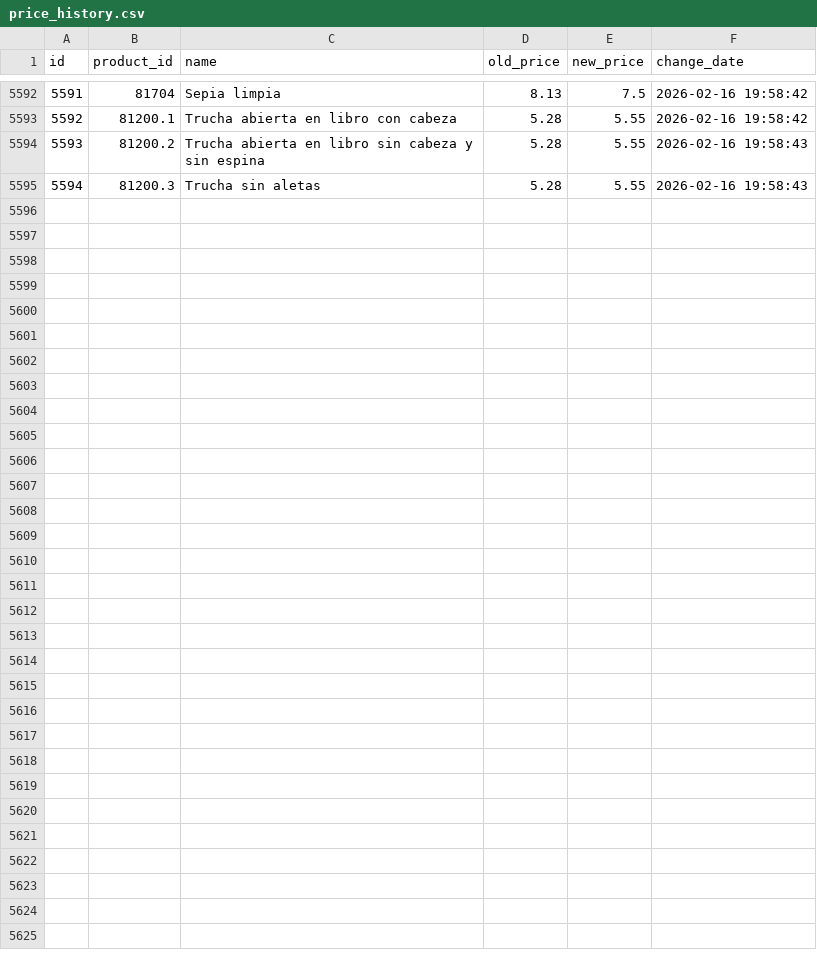
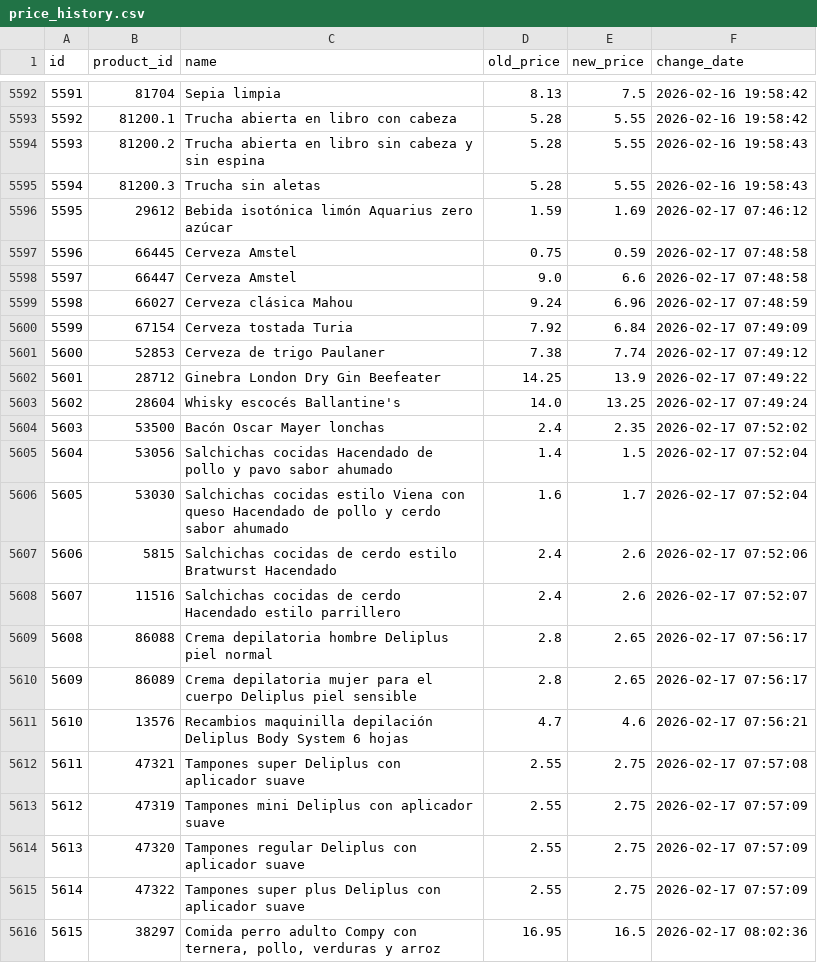
Before and after one commit to SergiSalas/mercadona-price-tracker, a CSV file: data_public/price_history.csv, drawn as a sheet; only a part is shown, gaps mark what is left out.

```diff
--- a/data_public/price_history.csv
+++ b/data_public/price_history.csv
@@ -5595 +5595,22 @@ id,product_id,name,old_price,new_price,change_date
 5594,81200.3,Trucha sin aletas,5.28,5.55,2026-02-16 19:58:43
+5595,29612,Bebida isotónica limón Aquarius zero azúcar,1.59,1.69,2026-02-17 07:46:12
+5596,66445,Cerveza Amstel,0.75,0.59,2026-02-17 07:48:58
+5597,66447,Cerveza Amstel,9.0,6.6,2026-02-17 07:48:58
+5598,66027,Cerveza clásica Mahou,9.24,6.96,2026-02-17 07:48:59
+5599,67154,Cerveza tostada Turia,7.92,6.84,2026-02-17 07:49:09
+5600,52853,Cerveza de trigo Paulaner,7.38,7.74,2026-02-17 07:49:12
+5601,28712,Ginebra London Dry Gin Beefeater,14.25,13.9,2026-02-17 07:49:22
+5602,28604,Whisky escocés Ballantine's,14.0,13.25,2026-02-17 07:49:24
+5603,53500,Bacón Oscar Mayer lonchas,2.4,2.35,2026-02-17 07:52:02
+5604,53056,Salchichas cocidas Hacendado de pollo y pavo sabor ahumado,1.4,1.5,2026-02-17 07:52:04
+5605,53030,Salchichas cocidas estilo Viena con queso Hacendado de pollo y cerdo sabor ahumado,1.6,1.7,2026-02-17 07:52:04
+5606,5815,Salchichas cocidas de cerdo estilo Bratwurst Hacendado,2.4,2.6,2026-02-17 07:52:06
+5607,11516,Salchichas cocidas de cerdo Hacendado estilo parrillero,2.4,2.6,2026-02-17 07:52:07
+5608,86088,Crema depilatoria hombre Deliplus piel normal,2.8,2.65,2026-02-17 07:56:17
+5609,86089,Crema depilatoria mujer para el cuerpo Deliplus piel sensible,2.8,2.65,2026-02-17 07:56:17
+5610,13576,Recambios maquinilla depilación Deliplus Body System 6 hojas,4.7,4.6,2026-02-17 07:56:21
+5611,47321,Tampones super Deliplus con aplicador suave,2.55,2.75,2026-02-17 07:57:08
+5612,47319,Tampones mini Deliplus con aplicador suave,2.55,2.75,2026-02-17 07:57:09
+5613,47320,Tampones regular Deliplus con aplicador suave,2.55,2.75,2026-02-17 07:57:09
+5614,47322,Tampones super plus Deliplus con aplicador suave,2.55,2.75,2026-02-17 07:57:09
+5615,38297,"Comida perro adulto Compy con ternera, pollo, verduras y arroz",16.95,16.5,2026-02-17 08:02:36
```
Also changed, not shown: data_public/products.csv, 1 other file.
